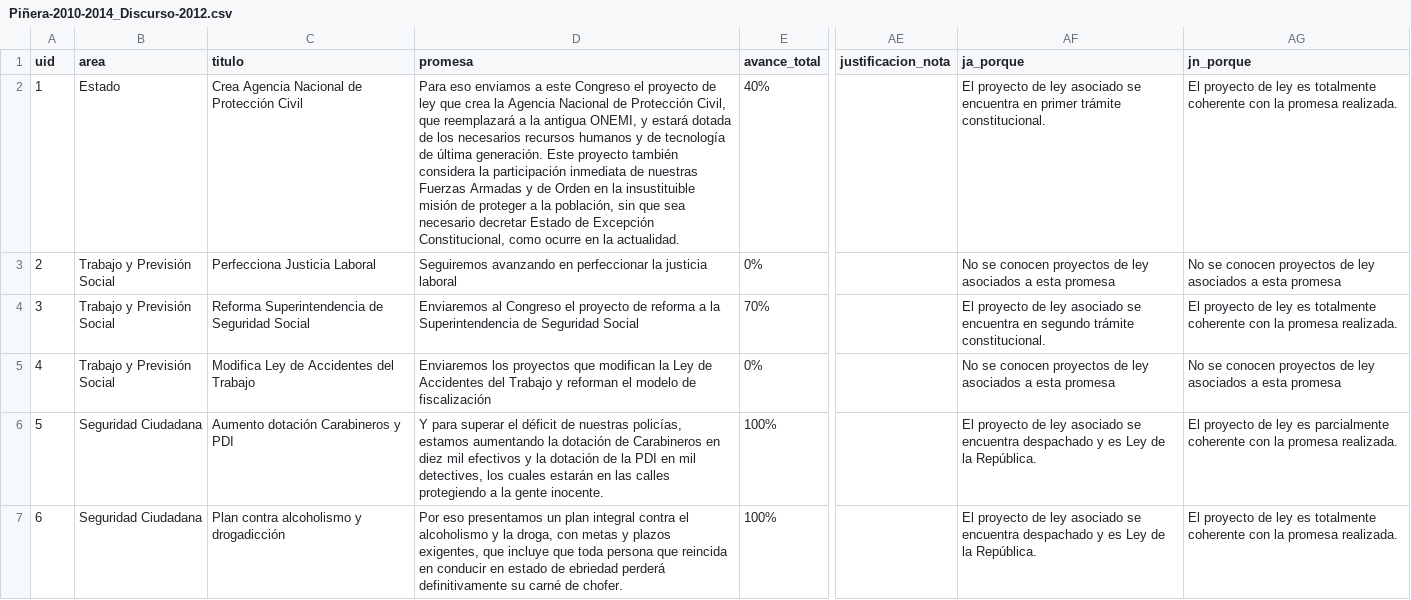
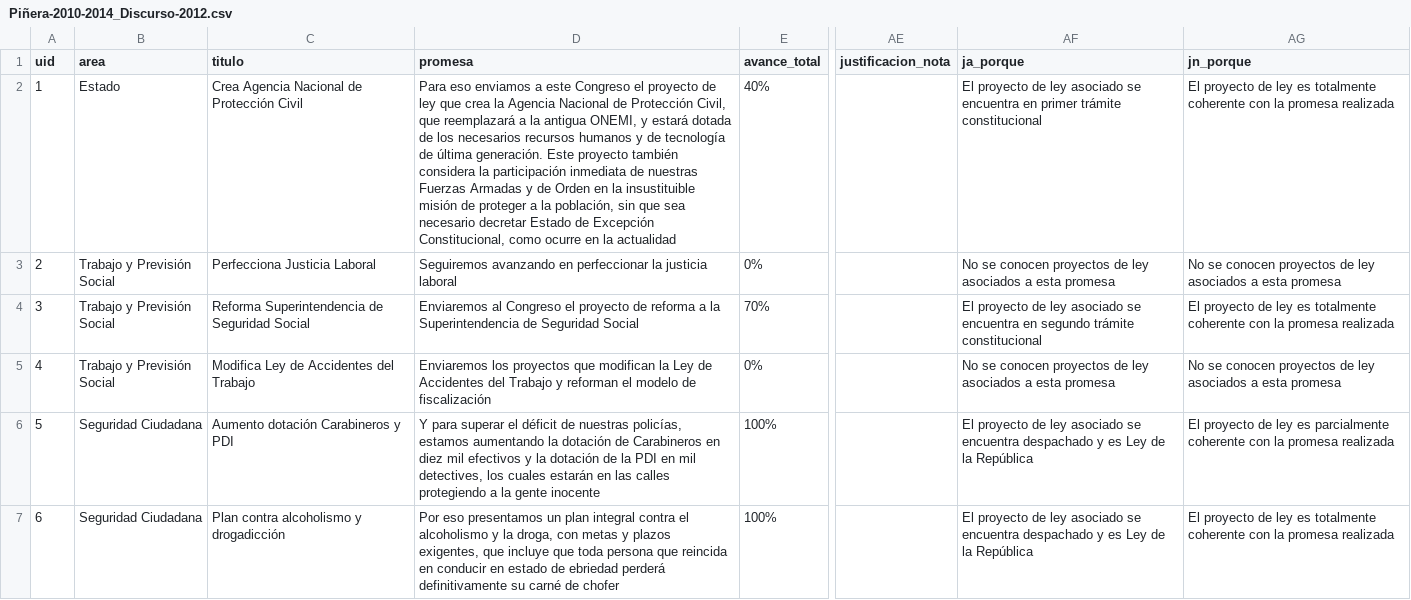
Before and after one commit to ciudadanointeligente/del-dicho-al-hecho-ember, a CSV file: studies/Piñera-2010-2014_Discurso-2012.csv, drawn as a sheet; only a part is shown, gaps mark what is left out; the diff covers the shown part only; the diff names each change by its address in the sheet, - before the commit and + after, or states it on an @@ line.

```diff
--- a/studies/Piñera-2010-2014_Discurso-2012.csv
+++ b/studies/Piñera-2010-2014_Discurso-2012.csv
-D2 (promesa): …en la actualidad.
+D2 (promesa): …en la actualidad
-AF2 (ja_porque): …primer trámite constitucional.
+AF2 (ja_porque): …primer trámite constitucional
-AG2 (jn_porque): …la promesa realizada.
+AG2 (jn_porque): …la promesa realizada
-AF4 (ja_porque): …segundo trámite constitucional.
+AF4 (ja_porque): …segundo trámite constitucional
-AG4 (jn_porque): …la promesa realizada.
+AG4 (jn_porque): …la promesa realizada
-D6 (promesa): …la gente inocente.
+D6 (promesa): …la gente inocente
-AF6:AF7 (ja_porque): …de la República.
+AF6:AF7 (ja_porque): …de la República
-AG6 (jn_porque): …la promesa realizada.
+AG6 (jn_porque): …la promesa realizada
-D7 (promesa): …carné de chofer.
+D7 (promesa): …carné de chofer
-AG7 (jn_porque): …la promesa realizada.
+AG7 (jn_porque): …la promesa realizada
```
Also changed, not shown: 115 edited cells elsewhere in this file, studies/Bachelet-2014-2018_Discurso-2015.csv, studies/Bachelet-2014-2018_Discurso-2016.csv, 37 other files.
